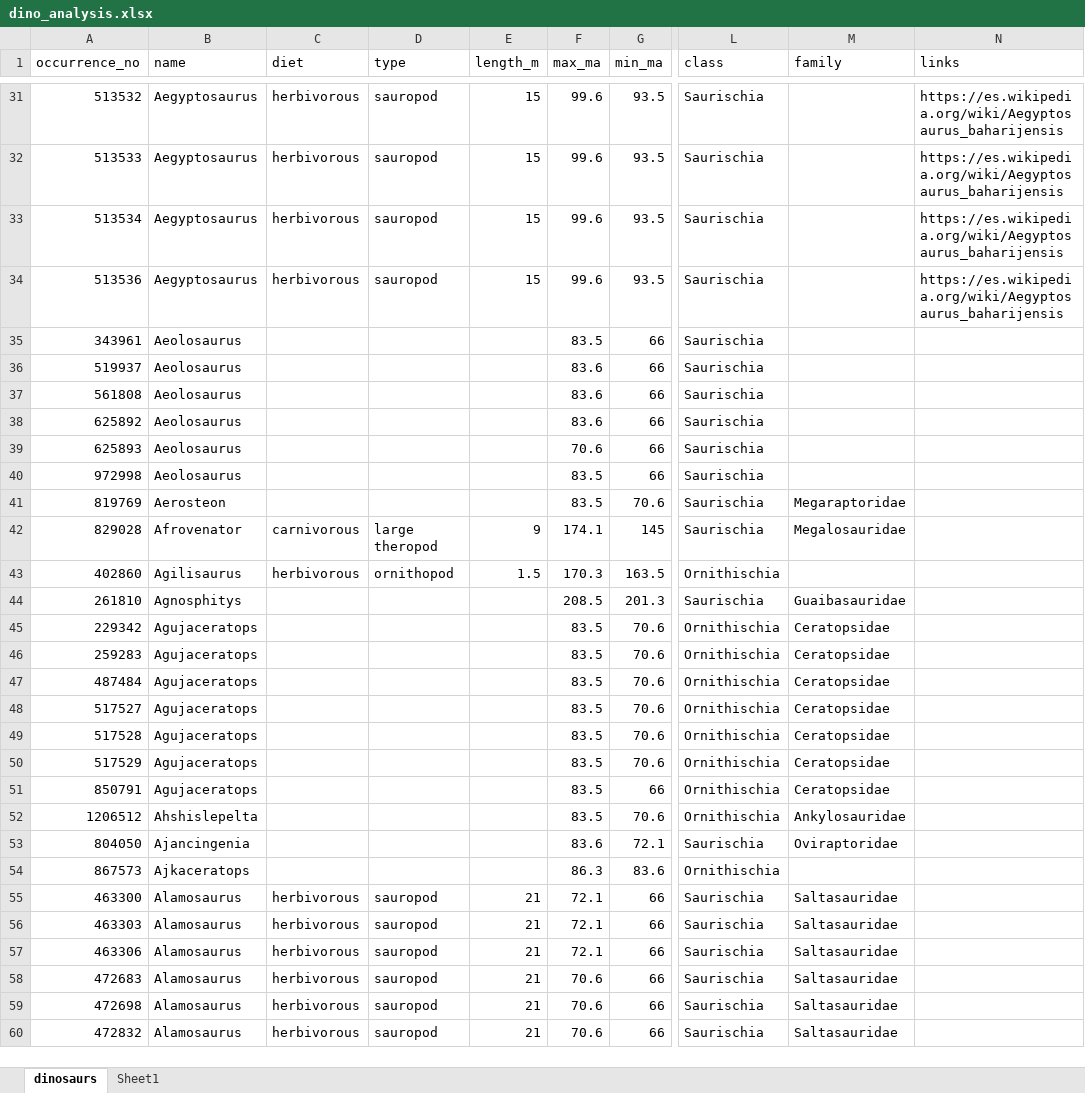
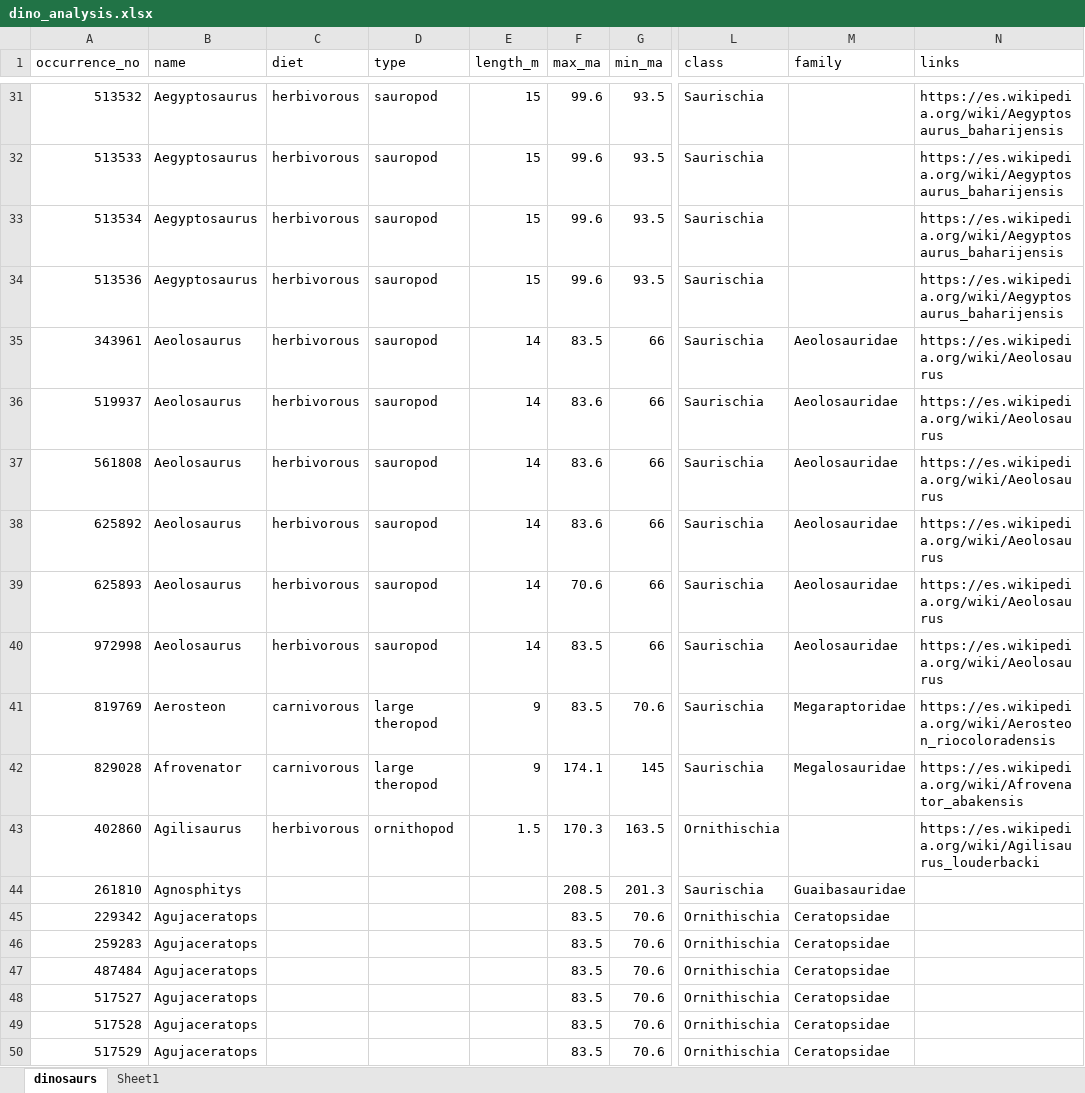
Before and after one commit to Vaelico333/Dinosaur_analysis, an Excel workbook: dino_analysis.xlsx, sheet dinosaurs, drawn as a sheet; only a part is shown, gaps mark what is left out; the shorter side is filled out with more unchanged rows; values as stored, in another font and other column widths than the file's, no borders; table styles not drawn; the diff names each change by its address in the sheet, - before the commit and + after, or states it on an @@ line.

Commit message:
Update dino_analysis.xlsx

```diff
--- a/dino_analysis.xlsx (sheet dinosaurs)
+++ b/dino_analysis.xlsx (sheet dinosaurs)
-C35:C40 (diet): (empty)
+C35:C40 (diet): herbivorous
-D35:D40 (type): (empty)
+D35:D40 (type): sauropod
-E35:E40 (length_m): (empty)
+E35:E40 (length_m): 14
-M35:M40 (family): (empty)
+M35:M40 (family): Aeolosauridae
-N35:N40 (links): (empty)
+N35:N40 (links): https://es.wikipedia.org/wiki/Aeolosaurus
-C41 (diet): (empty)
+C41 (diet): carnivorous
-D41 (type): (empty)
+D41 (type): large theropod
-E41 (length_m): (empty)
+E41 (length_m): 9
-N41 (links): (empty)
+N41 (links): https://es.wikipedia.org/wiki/Aerosteon_riocoloradensis
-N42 (links): (empty)
+N42 (links): https://es.wikipedia.org/wiki/Afrovenator_abakensis
-N43 (links): (empty)
+N43 (links): https://es.wikipedia.org/wiki/Agilisaurus_louderbacki
```
